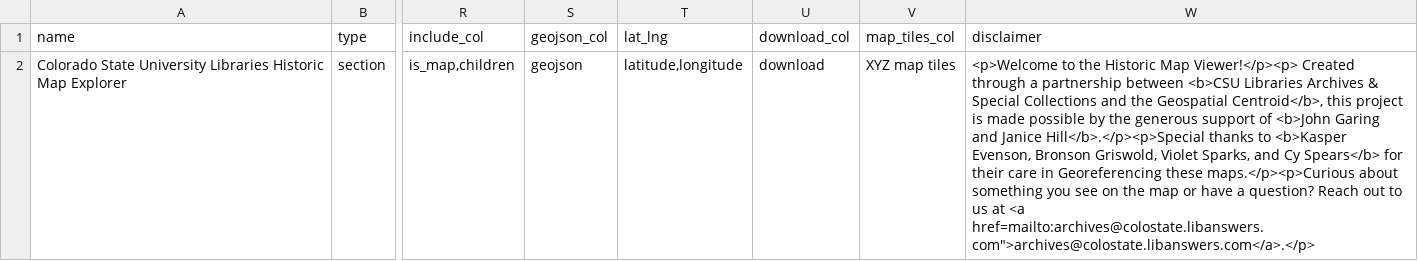
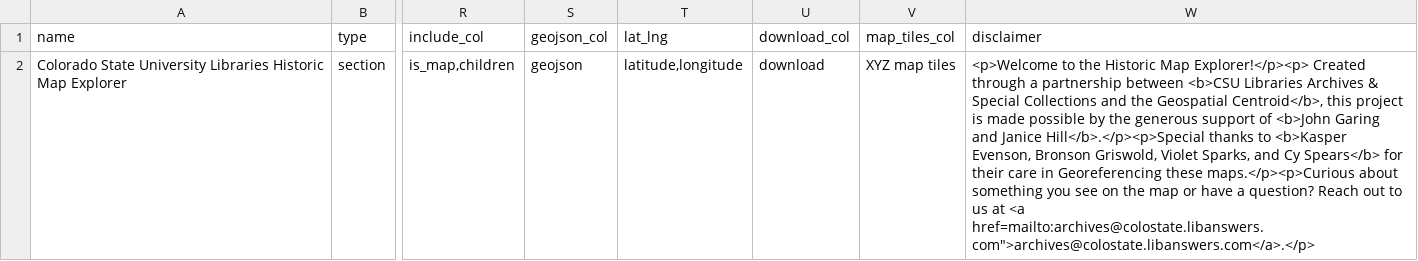
Before and after one commit to GeospatialCentroid/historic_map_viewer, a CSV file: app.csv, drawn as a sheet; only a part is shown, gaps mark what is left out; the diff names each change by its address in the sheet, - before the commit and + after, or states it on an @@ line.

```diff
--- a/app.csv
+++ b/app.csv
-W2 (disclaimer): …Historic Map Viewer!</p><p> Created through…
+W2 (disclaimer): …Historic Map Explorer!</p><p> Created through…
```
Also changed, not shown: 4 other files.
